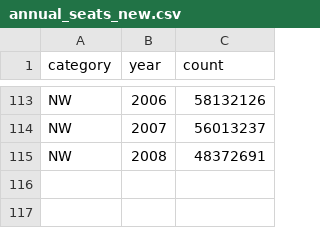
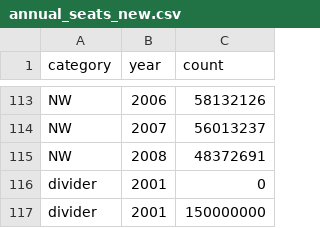
Before and after one commit to caz2114/datavis-hw5, a CSV file: data/annual_seats_new.csv, drawn as a sheet; only a part is shown, gaps mark what is left out; the diff names each change by its address in the sheet, - before the commit and + after, or states it on an @@ line.

Commit message:
Add files via upload

```diff
--- a/data/annual_seats_new.csv
+++ b/data/annual_seats_new.csv
+row 116: divider | 2001 | 0
+row 117: divider | 2001 | 150000000
```
